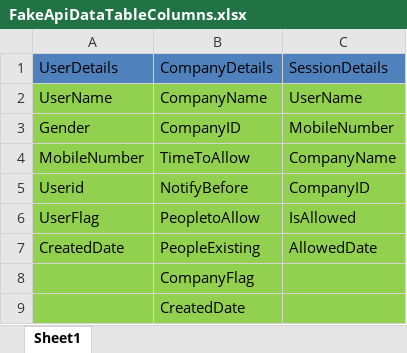
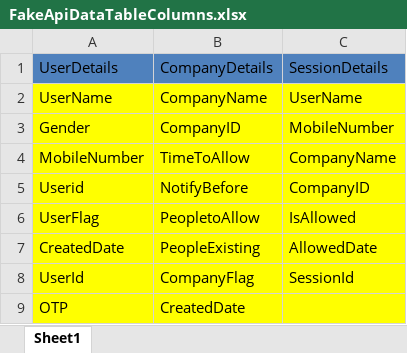
Before and after one commit to KumarValli/FakeDB, an Excel workbook: FakeApiDataTableColumns.xlsx, sheet Sheet1, drawn as a sheet; values as stored, in another font and other column widths than the file's, no borders; removed rows and columns are numbered as before the commit, all else as after; the diff names each change by its address in the sheet, - before the commit and + after, or states it on an @@ line.

```diff
--- a/FakeApiDataTableColumns.xlsx (sheet Sheet1)
+++ b/FakeApiDataTableColumns.xlsx (sheet Sheet1)
-A2:C7 fill: #92D050
+A2:C7 fill: #FFFF00
-row 8:  | CompanyFlag
-row 9:  | CreatedDate
+row 8: UserId | CompanyFlag | SessionId
+row 9: OTP | CreatedDate
```
Also changed, not shown: 1 other file.
